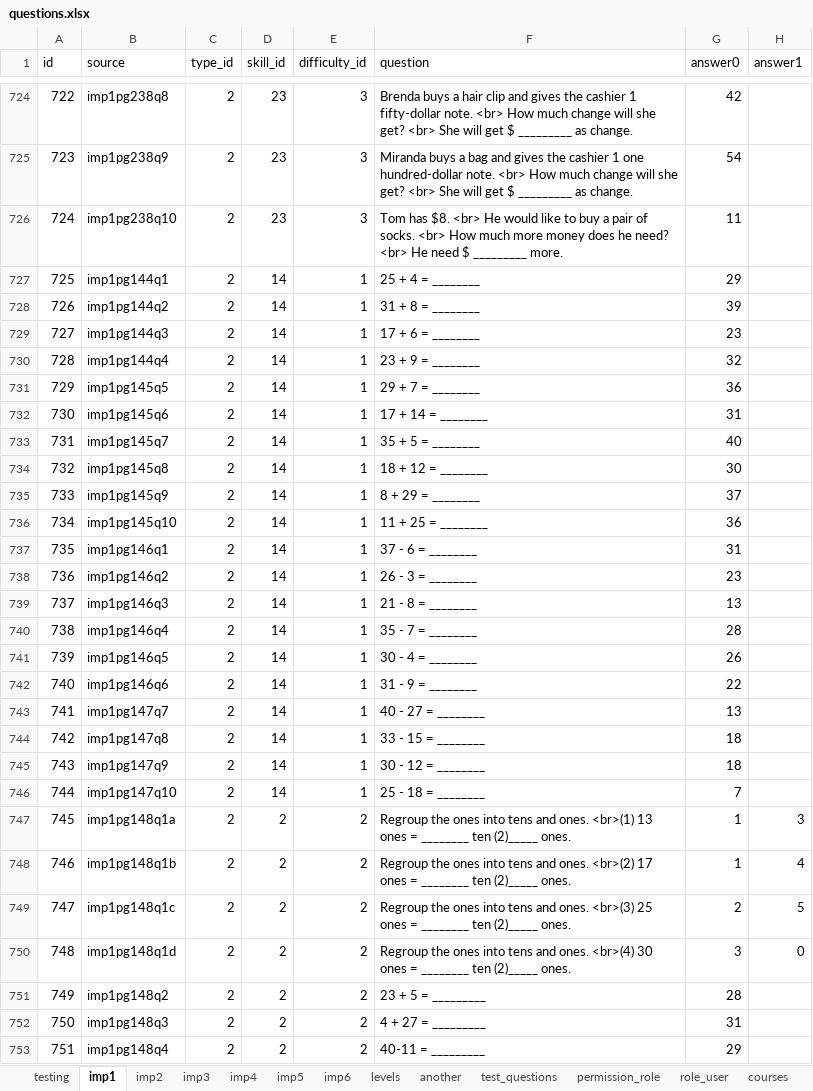
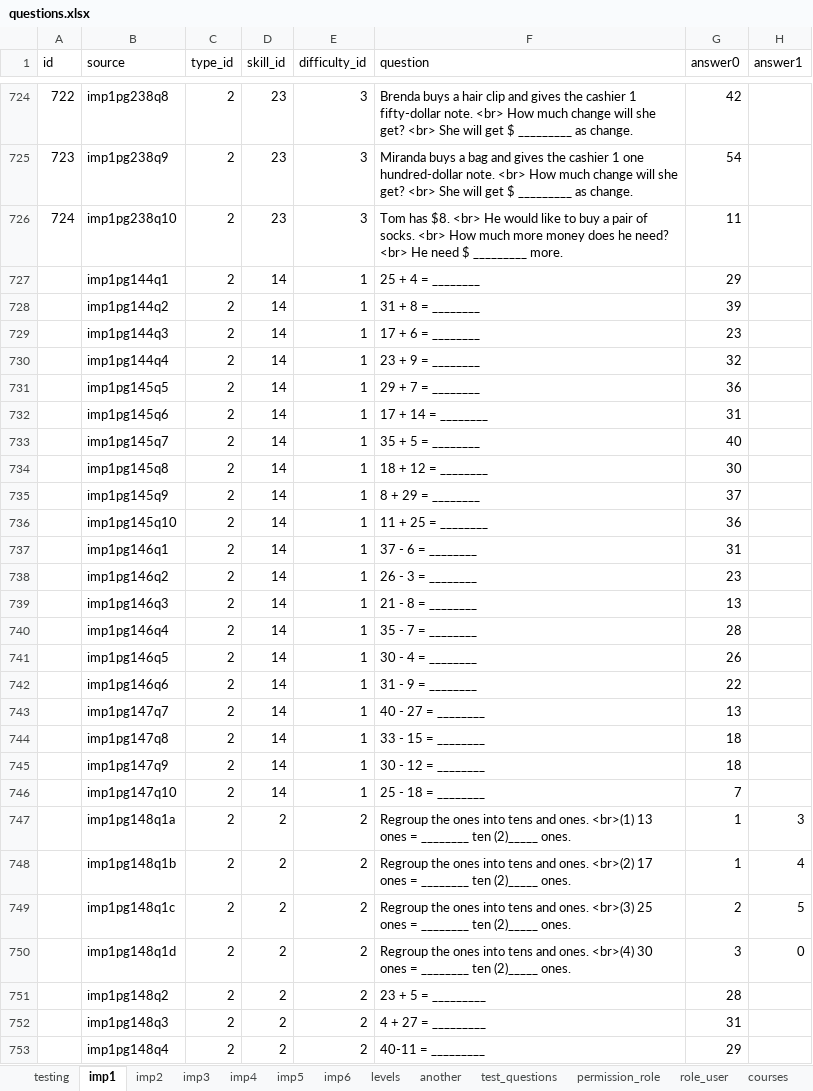
Before and after one commit to 2ppaamm/apiprod, an Excel workbook: public/questions.xlsx, sheet imp1, drawn as a sheet; only a part is shown, gaps mark what is left out; values as stored, in another font and other column widths than the file's, no borders; the diff covers the shown part only; the diff names each change by its address in the sheet, - before the commit and + after, or states it on an @@ line.

```diff
--- a/public/questions.xlsx (sheet imp1)
+++ b/public/questions.xlsx (sheet imp1)
-A727 (id): 725
+A727 (id): (empty)
-A728 (id): 726
+A728 (id): (empty)
-A729 (id): 727
+A729 (id): (empty)
-A730 (id): 728
+A730 (id): (empty)
-A731 (id): 729
+A731 (id): (empty)
-A732 (id): 730
+A732 (id): (empty)
-A733 (id): 731
+A733 (id): (empty)
-A734 (id): 732
+A734 (id): (empty)
-A735 (id): 733
+A735 (id): (empty)
-A736 (id): 734
+A736 (id): (empty)
-A737 (id): 735
+A737 (id): (empty)
-A738 (id): 736
+A738 (id): (empty)
-A739 (id): 737
+A739 (id): (empty)
-A740 (id): 738
+A740 (id): (empty)
-A741 (id): 739
+A741 (id): (empty)
-A742 (id): 740
+A742 (id): (empty)
-A743 (id): 741
+A743 (id): (empty)
-A744 (id): 742
+A744 (id): (empty)
-A745 (id): 743
+A745 (id): (empty)
-A746 (id): 744
+A746 (id): (empty)
-A747 (id): 745
+A747 (id): (empty)
-A748 (id): 746
+A748 (id): (empty)
-A749 (id): 747
+A749 (id): (empty)
-A750 (id): 748
+A750 (id): (empty)
-A751 (id): 749
+A751 (id): (empty)
-A752 (id): 750
+A752 (id): (empty)
-A753 (id): 751
+A753 (id): (empty)
```
Also changed, not shown: 310 edited cells elsewhere in this sheet, 6 other files.
